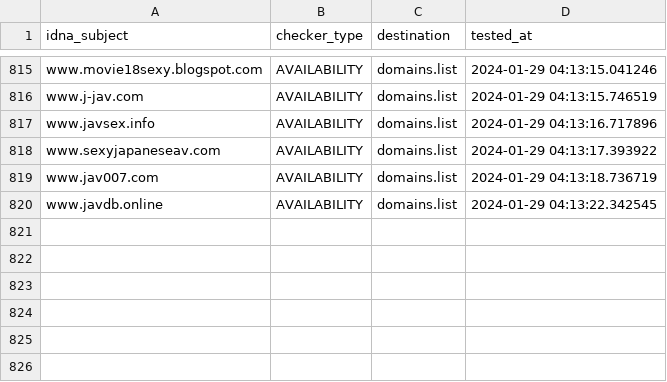
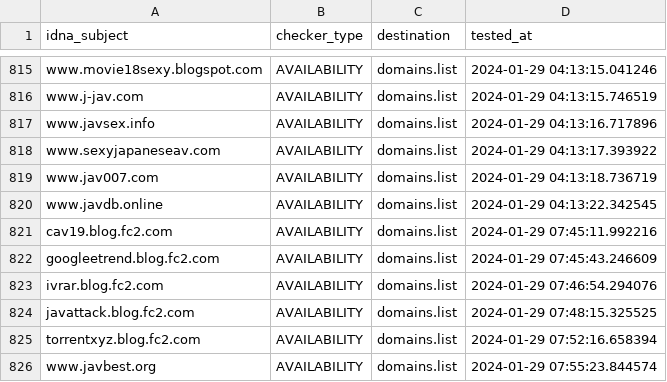
Before and after one commit to Ultimate-Hosts-Blacklist/Bad_JAV_Sites, a CSV file: .pyfunceble/inactive.csv, drawn as a sheet; only a part is shown, gaps mark what is left out.

```diff
--- a/.pyfunceble/inactive.csv
+++ b/.pyfunceble/inactive.csv
@@ -820 +820,7 @@ www.jav007.com,AVAILABILITY,domains.list,2024-01-29 04:13:18.736719
 www.javdb.online,AVAILABILITY,domains.list,2024-01-29 04:13:22.342545
+cav19.blog.fc2.com,AVAILABILITY,domains.list,2024-01-29 07:45:11.992216
+googleetrend.blog.fc2.com,AVAILABILITY,domains.list,2024-01-29 07:45:43.246609
+ivrar.blog.fc2.com,AVAILABILITY,domains.list,2024-01-29 07:46:54.294076
+javattack.blog.fc2.com,AVAILABILITY,domains.list,2024-01-29 07:48:15.325525
+torrentxyz.blog.fc2.com,AVAILABILITY,domains.list,2024-01-29 07:52:16.658394
+www.javbest.org,AVAILABILITY,domains.list,2024-01-29 07:55:23.844574
```
Also changed, not shown: 20 other files.
